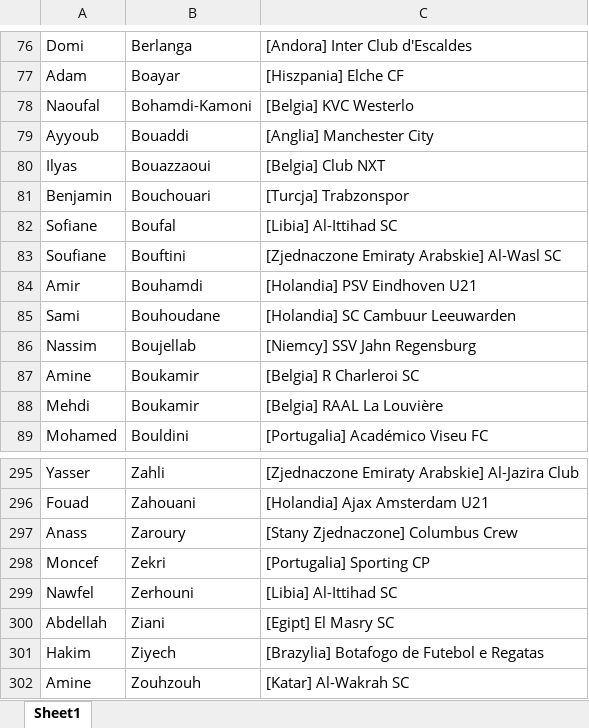
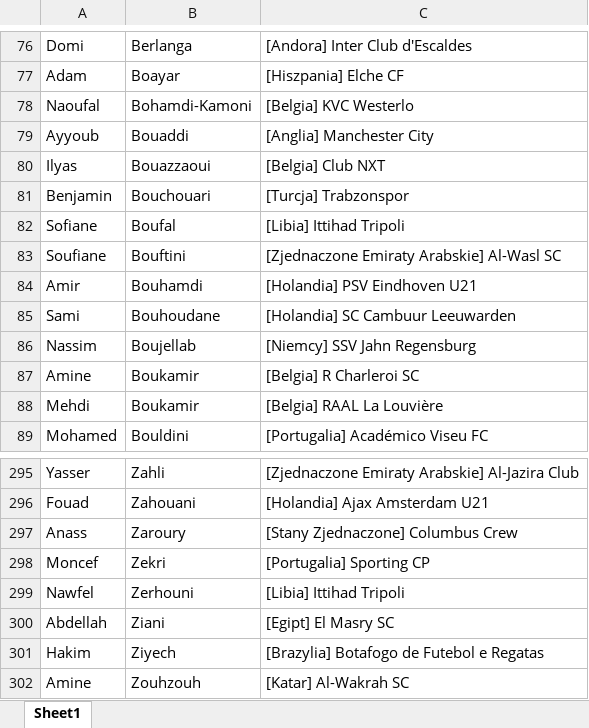
Before and after one commit to patrykus12/nationfootball, an Excel workbook: zawodnicy_ma.xlsx, sheet Sheet1, drawn as a sheet; only a part is shown, gaps mark what is left out; values as stored, in another font and other column widths than the file's, no borders; the diff names each change by its address in the sheet, - before the commit and + after, or states it on an @@ line.

```diff
--- a/zawodnicy_ma.xlsx (sheet Sheet1)
+++ b/zawodnicy_ma.xlsx (sheet Sheet1)
-C82: [Libia] Al-Ittihad SC
+C82: [Libia] Ittihad Tripoli
-C299: [Libia] Al-Ittihad SC
+C299: [Libia] Ittihad Tripoli
```
Also changed, not shown: zawodnicy_ng.xlsx, zawodnicy_za.xlsx, 5 other files.
